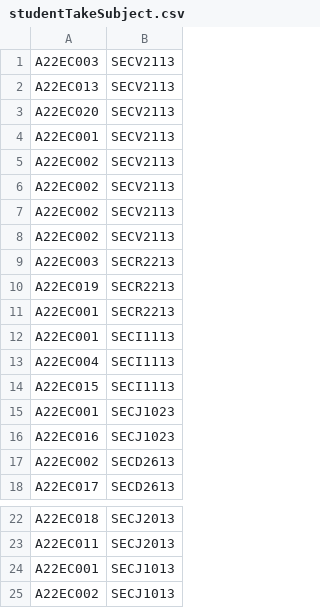
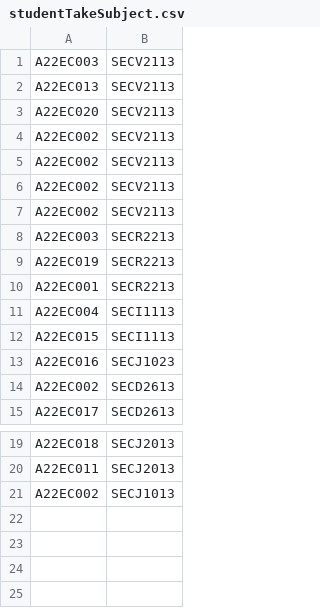
Before and after one commit to nenowoDev/OOPSem4GroupProject, a CSV file: src/studentTakeSubject.csv, drawn as a sheet; only a part is shown, gaps mark what is left out; the diff names each change by its address in the sheet, - before the commit and + after, or states it on an @@ line.

```diff
--- a/src/studentTakeSubject.csv
+++ b/src/studentTakeSubject.csv
-row 4: A22EC001 | SECV2113
-row 12: A22EC001 | SECI1113
-row 15: A22EC001 | SECJ1023
-row 24: A22EC001 | SECJ1013
```
Also changed, not shown: 1 other file.
